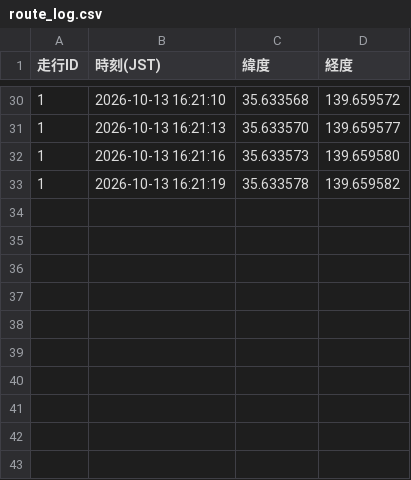
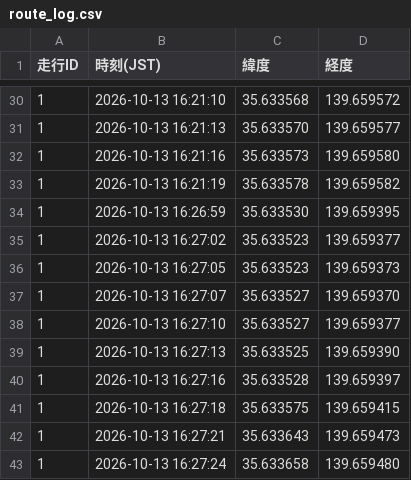
Before and after one commit to tT71lBbM/bicycle-stop-score, a CSV file: route_log.csv, drawn as a sheet; only a part is shown, gaps mark what is left out.

Commit message:
update log

```diff
--- a/route_log.csv
+++ b/route_log.csv
@@ -33 +33,11 @@
 1,2026-10-13 16:21:19,35.633578,139.659582
+1,2026-10-13 16:26:59,35.633530,139.659395
+1,2026-10-13 16:27:02,35.633523,139.659377
+1,2026-10-13 16:27:05,35.633523,139.659373
+1,2026-10-13 16:27:07,35.633527,139.659370
+1,2026-10-13 16:27:10,35.633527,139.659377
+1,2026-10-13 16:27:13,35.633525,139.659390
+1,2026-10-13 16:27:16,35.633528,139.659397
+1,2026-10-13 16:27:18,35.633575,139.659415
+1,2026-10-13 16:27:21,35.633643,139.659473
+1,2026-10-13 16:27:24,35.633658,139.659480
```
